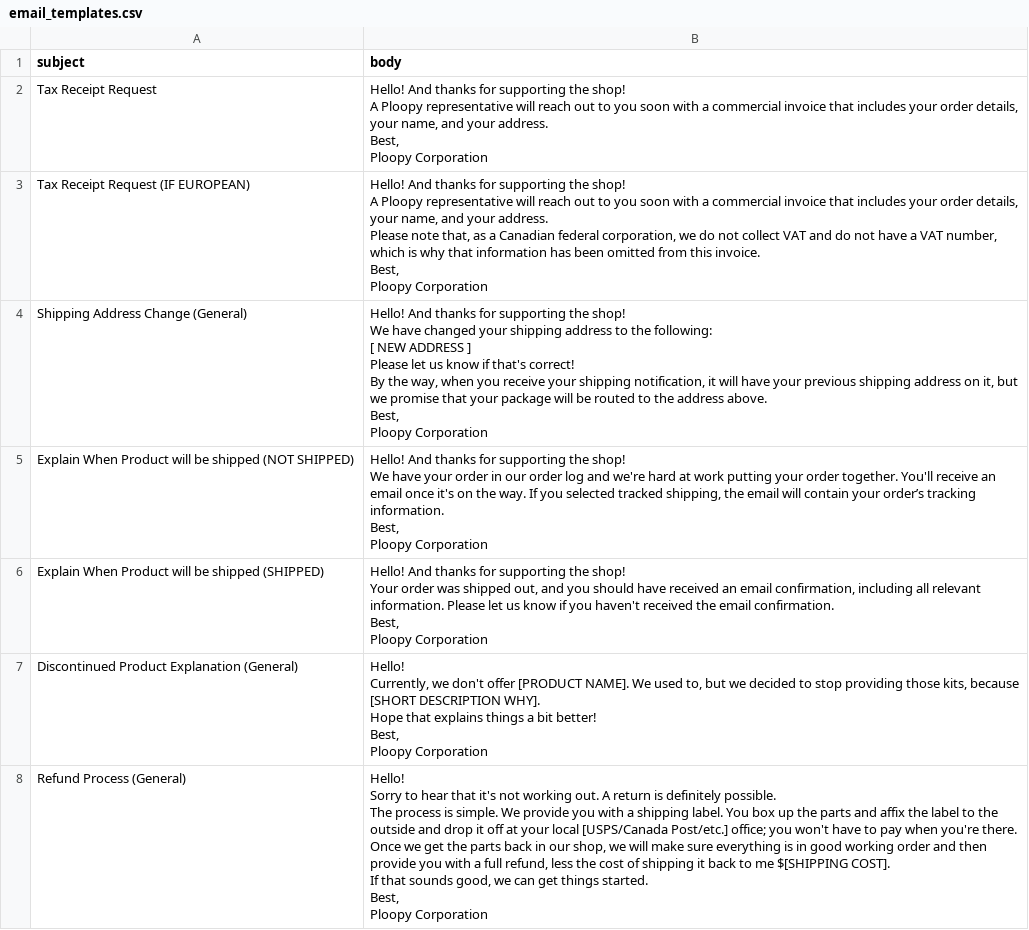
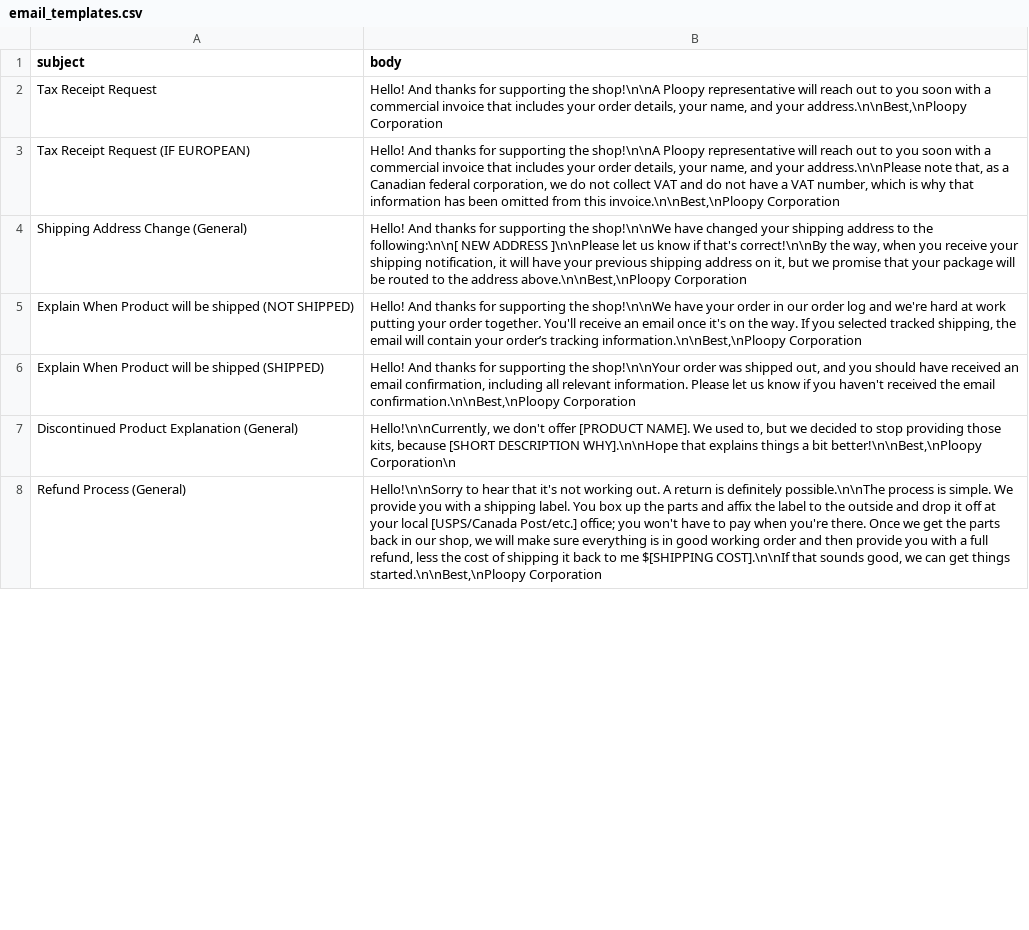
Before and after one commit to osman-sultan/plo1, a CSV file: data/email_templates.csv, drawn as a sheet; only a part is shown; ↵ is a line break in a cell; the diff covers the shown part only; the diff names each change by its address in the sheet, - before the commit and + after, or states it on an @@ line.

```diff
--- a/data/email_templates.csv
+++ b/data/email_templates.csv
-B2 (body): …supporting the shop! ↵ A Ploopy representative will reach out to you soon with a commercial invoice that includes your order details, your name, and your address. ↵ Best, ↵ Ploopy Corporation
+B2 (body): …supporting the shop!\n\nA Ploopy representative will reach out to you soon with a commercial invoice that includes your order details, your name, and your address.\n\nBest,\nPloopy Corporation
-B3 (body): …supporting the shop! ↵ A Ploopy representative will reach out to you soon with a commercial invoice that includes your order details, your name, and your address. ↵ Please note that, as a Canadian federal corporation, we do not collect VAT and do not have a VAT number, which is why that information has been omitted from this invoice. ↵ Best, ↵ Ploopy Corporation
+B3 (body): …supporting the shop!\n\nA Ploopy representative will reach out to you soon with a commercial invoice that includes your order details, your name, and your address.\n\nPlease note that, as a Canadian federal corporation, we do not collect VAT and do not have a VAT number, which is why that information has been omitted from this invoice.\n\nBest,\nPloopy Corporation
-B4 (body): …supporting the shop! ↵ We have changed your shipping address to the following: ↵ [ NEW ADDRESS ] ↵ Please let us know if that's correct! ↵ By the way, when you receive your shipping notification, it will have your previous shipping address on it, but we promise that your package will be routed to the address above. ↵ Best, ↵ Ploopy Corporation
+B4 (body): …supporting the shop!\n\nWe have changed your shipping address to the following:\n\n[ NEW ADDRESS ]\n\nPlease let us know if that's correct!\n\nBy the way, when you receive your shipping notification, it will have your previous shipping address on it, but we promise that your package will be routed to the address above.\n\nBest,\nPloopy Corporation
-B5 (body): …supporting the shop! ↵ We have your order in our order log and we're hard at work putting your order together. You'll receive an email once it's on the way. If you selected tracked shipping, the email will contain your order’s tracking information. ↵ Best, ↵ Ploopy Corporation
+B5 (body): …supporting the shop!\n\nWe have your order in our order log and we're hard at work putting your order together. You'll receive an email once it's on the way. If you selected tracked shipping, the email will contain your order’s tracking information.\n\nBest,\nPloopy Corporation
-B6 (body): …supporting the shop! ↵ Your order was shipped out, and you should have received an email confirmation, including all relevant information. Please let us know if you haven't received the email confirmation. ↵ Best, ↵ Ploopy Corporation
+B6 (body): …supporting the shop!\n\nYour order was shipped out, and you should have received an email confirmation, including all relevant information. Please let us know if you haven't received the email confirmation.\n\nBest,\nPloopy Corporation
-B7 (body): Hello! ↵ Currently, we don't offer [PRODUCT NAME]. We used to, but we decided to stop providing those kits, because [SHORT DESCRIPTION WHY]. ↵ Hope that explains things a bit better! ↵ Best, ↵ Ploopy Corporation
+B7 (body): Hello!\n\nCurrently, we don't offer [PRODUCT NAME]. We used to, but we decided to stop providing those kits, because [SHORT DESCRIPTION WHY].\n\nHope that explains things a bit better!\n\nBest,\nPloopy Corporation\n
-B8 (body): Hello! ↵ Sorry to hear that it's not working out. A return is definitely possible. ↵ The process is simple. We provide you with a shipping label. You box up the parts and affix the label to the outside and drop it off at your local [USPS/Canada Post/etc.] office; you won't have to pay when you're there. Once we get the parts back in our shop, we will make sure everything is in good working order and then provide you with a full refund, less the cost of shipping it back to me $[SHIPPING COST]. ↵ If that sounds good, we can get things started. ↵ Best, ↵ Ploopy Corporation
+B8 (body): Hello!\n\nSorry to hear that it's not working out. A return is definitely possible.\n\nThe process is simple. We provide you with a shipping label. You box up the parts and affix the label to the outside and drop it off at your local [USPS/Canada Post/etc.] office; you won't have to pay when you're there. Once we get the parts back in our shop, we will make sure everything is in good working order and then provide you with a full refund, less the cost of shipping it back to me $[SHIPPING COST].\n\nIf that sounds good, we can get things started.\n\nBest,\nPloopy Corporation
```
Also changed, not shown: 6 edited cells elsewhere in this file, 4 other files.
